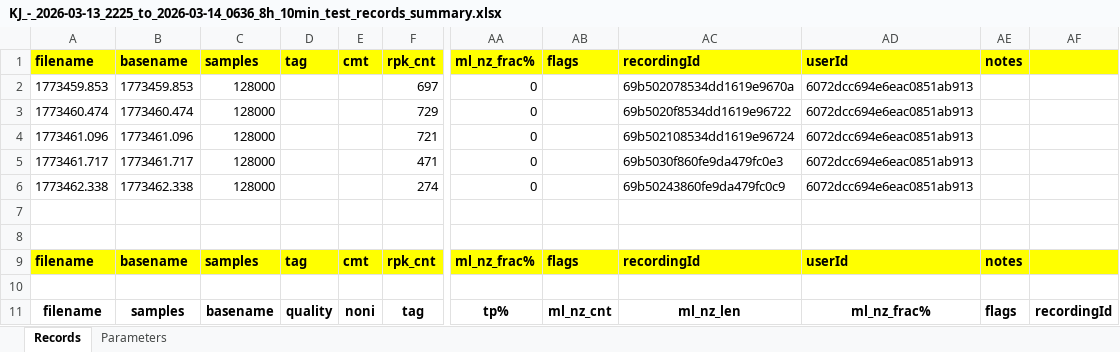
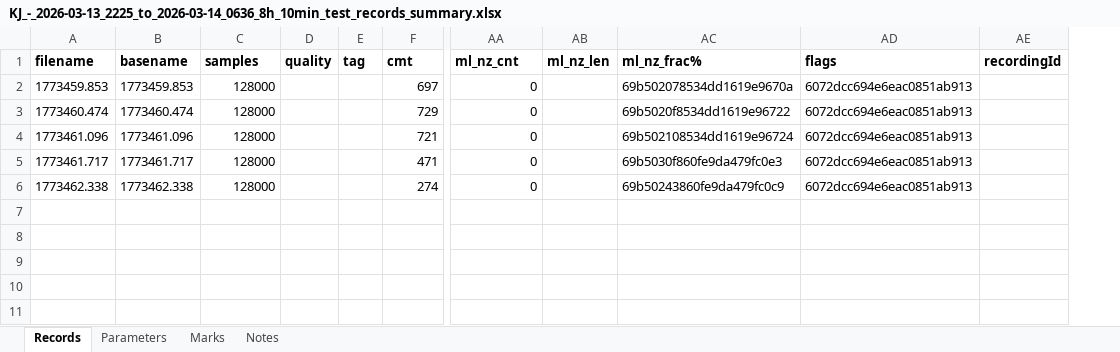
Before and after one commit to kesju/project_train_unet, an Excel workbook: 0_1_SELECT_ZIVE_DATA_2026/AtsisiustiDuomenys_2026/KJ_-_2026-03-13_2225_to_2026-03-14_0636_8h_10min_test/KJ_-_2026-03-13_2225_to_2026-03-14_0636_8h_10min_test_records_summary.xlsx, sheet Records, drawn as a sheet; only a part is shown, gaps mark what is left out; values as stored, in another font and other column widths than the file's, no borders; removed rows and columns are numbered as before the commit, all else as after; rows hold the shown columns only; the diff names each change by its address in the sheet, - before the commit and + after, or states it on an @@ line.

```diff
--- a/0_1_SELECT_ZIVE_DATA_2026/AtsisiustiDuomenys_2026/KJ_-_2026-03-13_2225_to_2026-03-14_0636_8h_10min_test/KJ_-_2026-03-13_2225_to_2026-03-14_0636_8h_10min_test_records_summary.xlsx (sheet Records)
+++ b/0_1_SELECT_ZIVE_DATA_2026/AtsisiustiDuomenys_2026/KJ_-_2026-03-13_2225_to_2026-03-14_0636_8h_10min_test/KJ_-_2026-03-13_2225_to_2026-03-14_0636_8h_10min_test_records_summary.xlsx (sheet Records)
+sheet tab: Marks
+sheet tab: Notes
-column E, empty
+column E, empty
-column AB, empty
+column AB, empty
-column AE, empty
-row 1: filename | basename | samples | tag | cmt | rpk_cnt | ml_nz_frac% | flags | recordingId | userId | notes
+row 1: filename | basename | samples | quality | tag | cmt | ml_nz_cnt | ml_nz_len | ml_nz_frac% | flags | recordingId
-row 7: (empty)
-row 8: (empty)
-row 9: filename | basename | samples | tag | cmt | rpk_cnt | ml_nz_frac% | flags | recordingId | userId | notes
-row 10: (empty)
-row 11: filename | samples | basename | quality | noni | tag | tp% | ml_nz_cnt | ml_nz_len | ml_nz_frac% | flags | recordingId
```
Also changed, not shown: sheet Parameters, 3 other files.
